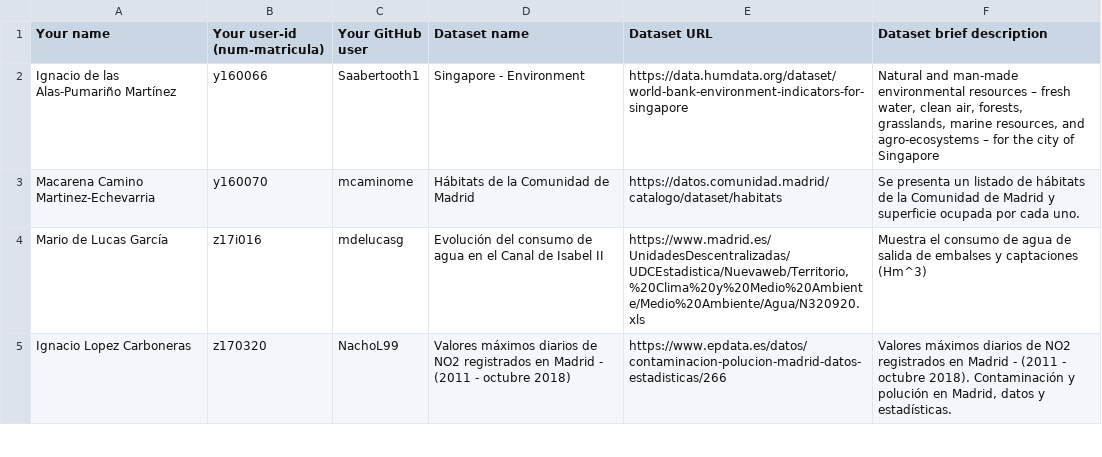
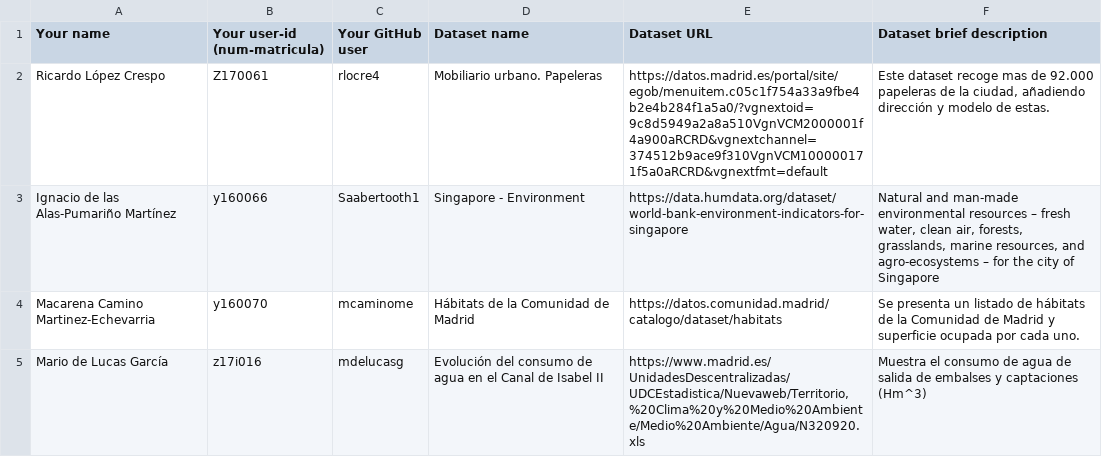
Before and after one commit to FacultadInformatica-LinkedData/Curso2020-2021, a CSV file: Assignment1/DatasetDescriptions.csv, drawn as a sheet; only a part is shown; the shorter side is filled out with more unchanged rows.

Commit message:
Assigment1

```diff
--- a/Assignment1/DatasetDescriptions.csv
+++ b/Assignment1/DatasetDescriptions.csv
@@ -1,2 +1,3 @@
 Your name; Your user-id (num-matricula);Your GitHub user; Dataset name; Dataset URL; Dataset brief description
+Ricardo López Crespo; Z170061; rlocre4; Mobiliario urbano. Papeleras; https://datos.madrid.es/portal/site/egob/menuitem.c05c1f754a33a9fbe4b2e4b284f1a5a0/?vgnextoid=9c8d5949a2a8a510VgnVCM2000001f4a900aRCRD&vgnextchannel=374512b9ace9f310VgnVCM100000171f5a0aRCRD&vgnextfmt=default ; Este dataset recoge mas  de 92.000 papeleras de la ciudad, añadiendo dirección y modelo de estas.
 Ignacio de las Alas-Pumariño Martínez; y160066; Saabertooth1; Singapore - Environment; https://data.humdata.org/dataset/world-bank-environment-indicators-for-singapore; Natural and man-made environmental resources – fresh water, clean air, forests, grasslands, marine resources, and agro-ecosystems – for the city of Singapore
```
